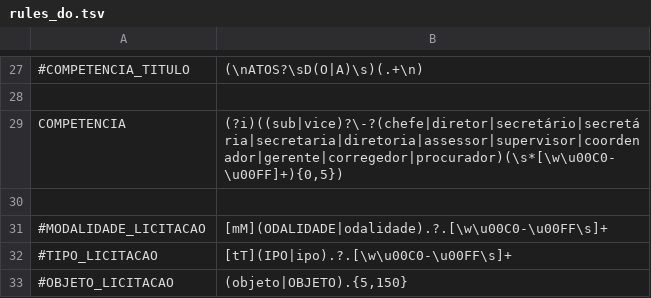
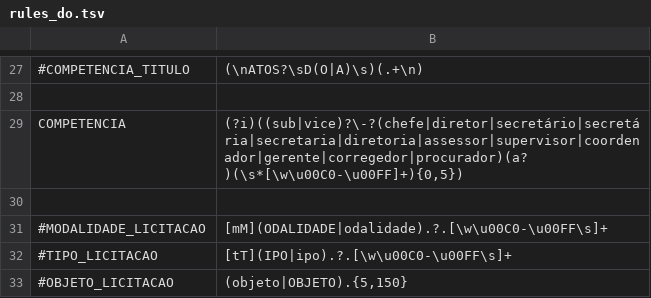
Before and after one commit to MPMG-DCC-UFMG/M01, a TSV file: rules_do.tsv, drawn as a sheet; only a part is shown, gaps mark what is left out; the diff names each change by its address in the sheet, - before the commit and + after, or states it on an @@ line.

Commit message:
Update rules_do.tsv

```diff
--- a/rules_do.tsv
+++ b/rules_do.tsv
-B29: (?i)((sub|vice)?\-?(chefe|diretor|secretário|secretária|secretaria|diretoria|assessor|supervisor|coordenador|gerente|corregedor|procurador)(\s*[\w\u00C0-\u00FF]+){0,5})
+B29: (?i)((sub|vice)?\-?(chefe|diretor|secretário|secretária|secretaria|diretoria|assessor|supervisor|coordenador|gerente|corregedor|procurador)(a?)(\s*[\w\u00C0-\u00FF]+){0,5})
```
